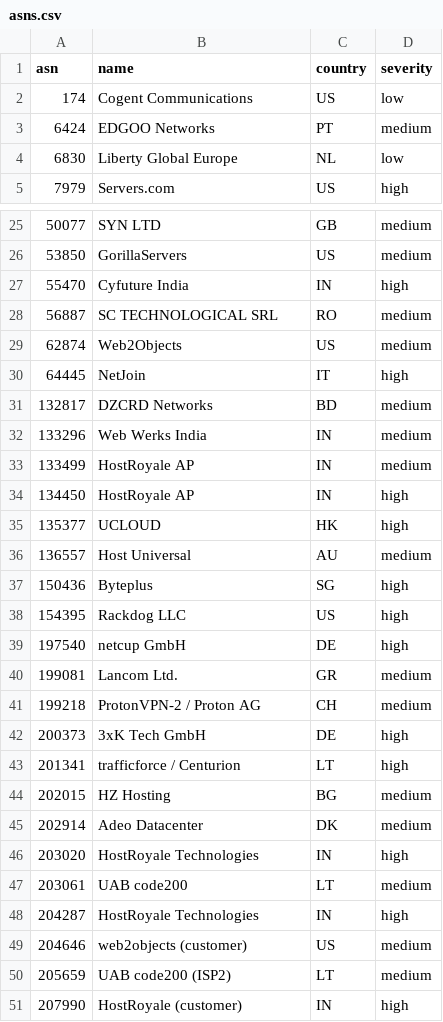
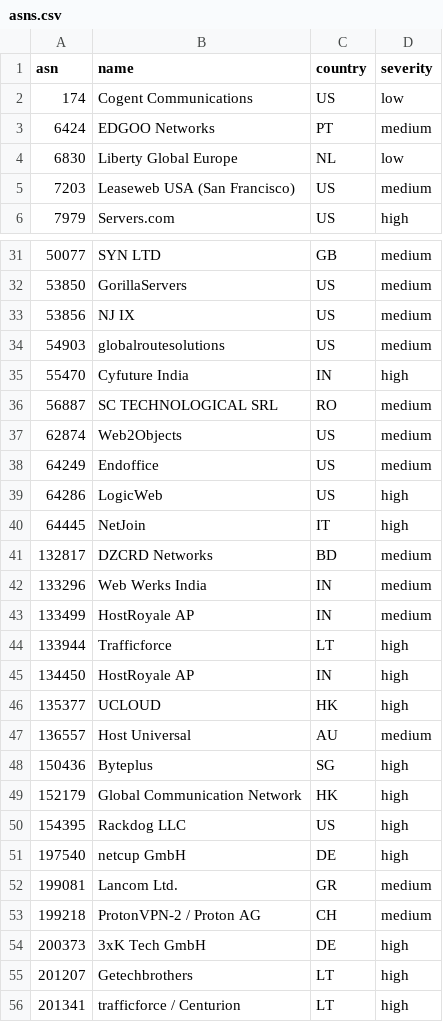
Before and after one commit to mansildor/cloudflare-asn-blocklist, a CSV file: asns.csv, drawn as a sheet; only a part is shown, gaps mark what is left out; the shorter side is filled out with more unchanged rows; the diff covers the shown part only; the diff names each change by its address in the sheet, - before the commit and + after, or states it on an @@ line.

```diff
--- a/asns.csv
+++ b/asns.csv
+row 5: 7203 | Leaseweb USA (San Francisco) | US | medium
+row 33: 53856 | NJ IX | US | medium
+row 34: 54903 | globalroutesolutions | US | medium
+row 38: 64249 | Endoffice | US | medium
+row 39: 64286 | LogicWeb | US | high
+row 44: 133944 | Trafficforce | LT | high
+row 49: 152179 | Global Communication Network | HK | high
+row 55: 201207 | Getechbrothers | LT | high
```
Also changed, not shown: 11 added rows elsewhere in this file, 4 other files.
